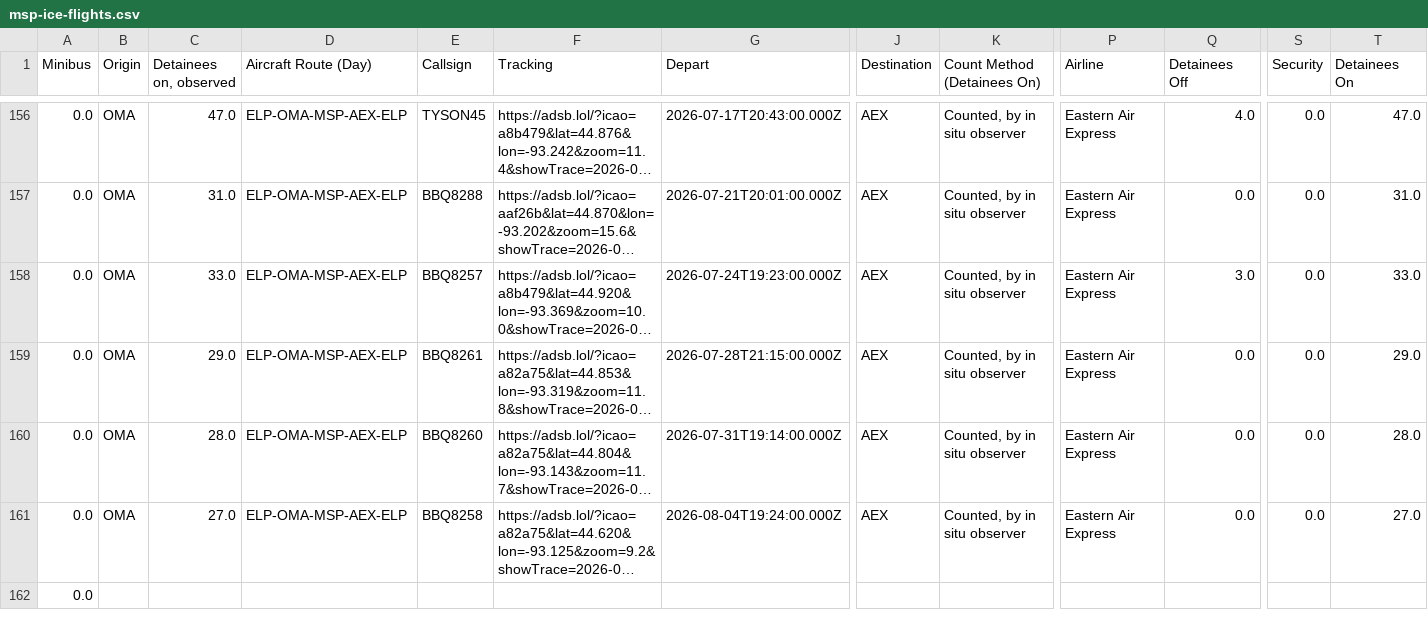
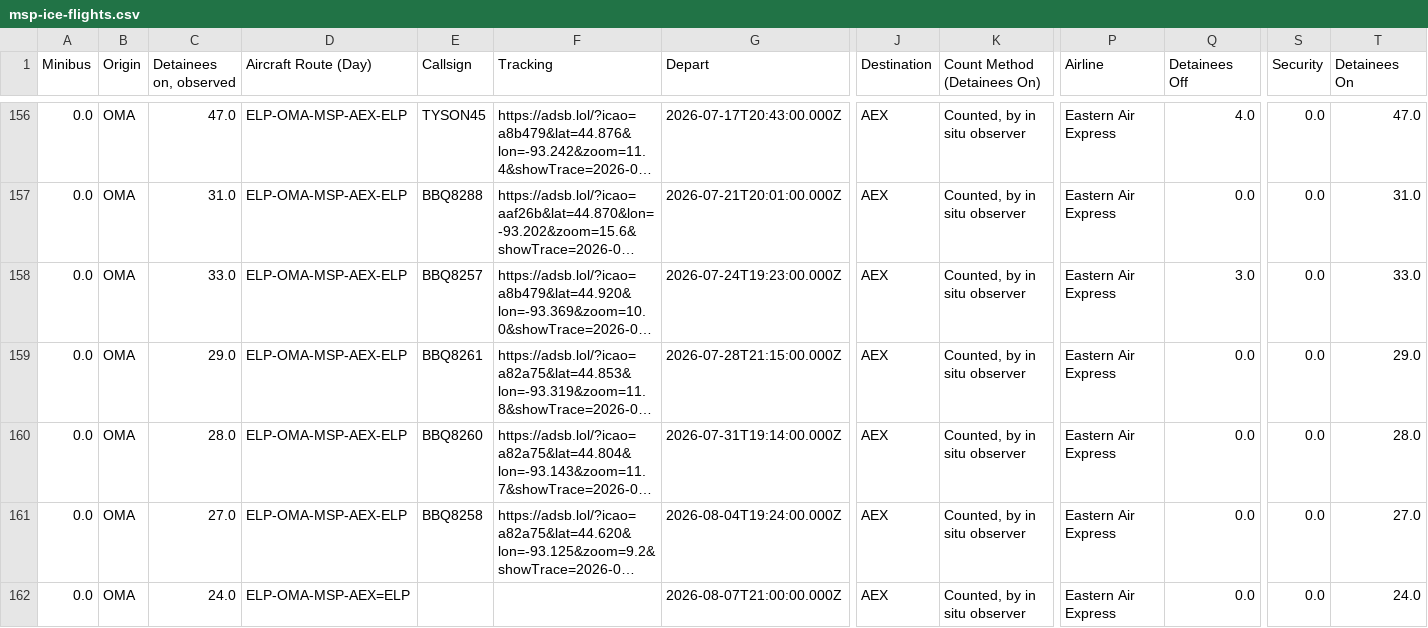
Before and after one commit to mbaynton/msp-ice-flights-shiny, a CSV file: msp-ice-flights.csv, drawn as a sheet; only a part is shown, gaps mark what is left out; long unchanged cells end in …; the diff names each change by its address in the sheet, - before the commit and + after, or states it on an @@ line.

```diff
--- a/msp-ice-flights.csv
+++ b/msp-ice-flights.csv
-B162 (Origin): (empty)
+B162 (Origin): OMA
-C162 (Detainees on, observed): (empty)
+C162 (Detainees on, observed): 24.0
-D162 (Aircraft Route (Day)): (empty)
+D162 (Aircraft Route (Day)): ELP-OMA-MSP-AEX=ELP
-G162 (Depart): (empty)
+G162 (Depart): 2026-08-07T21:00:00.000Z
-J162 (Destination): (empty)
+J162 (Destination): AEX
-K162 (Count Method (Detainees On)): (empty)
+K162 (Count Method (Detainees On)): Counted, by in situ observer
-P162 (Airline): (empty)
+P162 (Airline): Eastern Air Express
-Q162 (Detainees Off): (empty)
+Q162 (Detainees Off): 0.0
-S162 (Security): (empty)
+S162 (Security): 0.0
-T162 (Detainees On): (empty)
+T162 (Detainees On): 24.0
```
